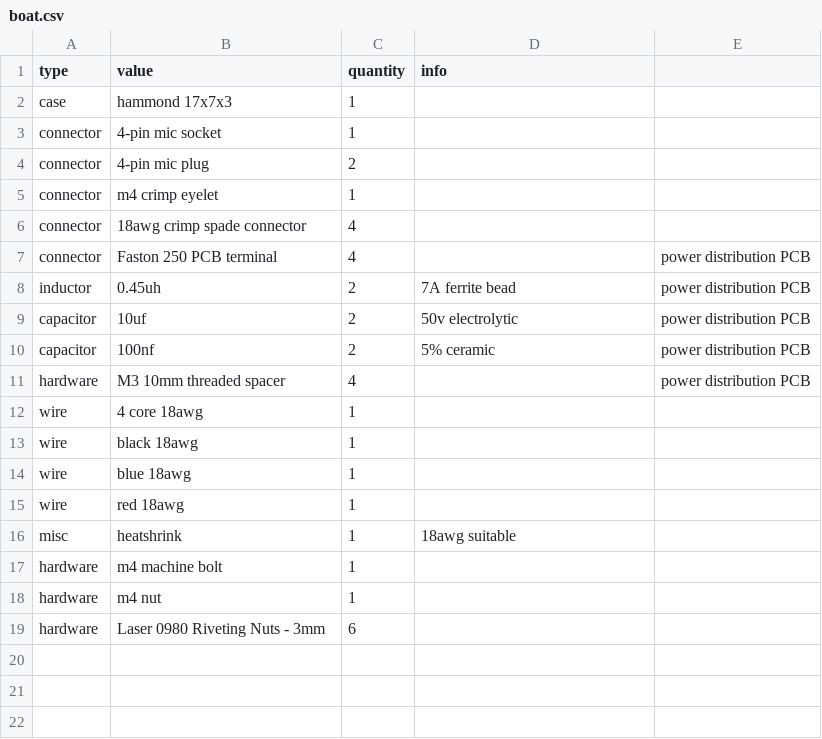
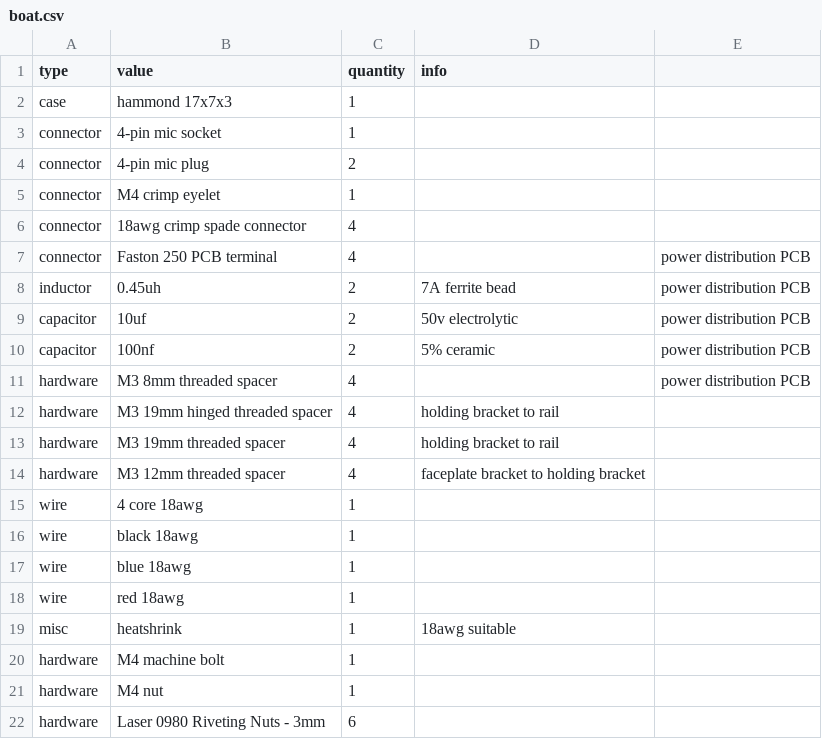
Before and after one commit to rumblesan/serge-system, a CSV file: boms/modules/boat.csv, drawn as a sheet.

```diff
--- a/boms/modules/boat.csv
+++ b/boms/modules/boat.csv
@@ -4,3 +4,3 @@ connector, 4-pin mic socket,1,,
 connector, 4-pin mic plug,2,,
-connector, m4 crimp eyelet,1,,
+connector, M4 crimp eyelet,1,,
 connector, 18awg crimp spade connector,4,,
@@ -10,3 +10,6 @@ capacitor, 10uf, 2, 50v electrolytic,power distribution PCB,
 capacitor, 100nf, 2, 5% ceramic,power distribution PCB,
-hardware, M3 10mm threaded spacer, 4,,power distribution PCB,
+hardware, M3 8mm threaded spacer, 4,,power distribution PCB,
+hardware, M3 19mm hinged threaded spacer, 4,holding bracket to rail,
+hardware, M3 19mm threaded spacer, 4,holding bracket to rail,
+hardware, M3 12mm threaded spacer, 4,faceplate bracket to holding bracket,
 wire, 4 core 18awg,1,,
@@ -16,4 +19,4 @@ wire, red 18awg,1,,
 misc, heatshrink,1,18awg suitable,
-hardware, m4 machine bolt,1,,
-hardware, m4 nut,1,,
+hardware, M4 machine bolt,1,,
+hardware, M4 nut,1,,
 hardware, Laser 0980 Riveting Nuts - 3mm,6,,
```
Also changed, not shown: boms/modules/edelweiss-mounting-hardware.csv, boms/partnumbers.csv.
